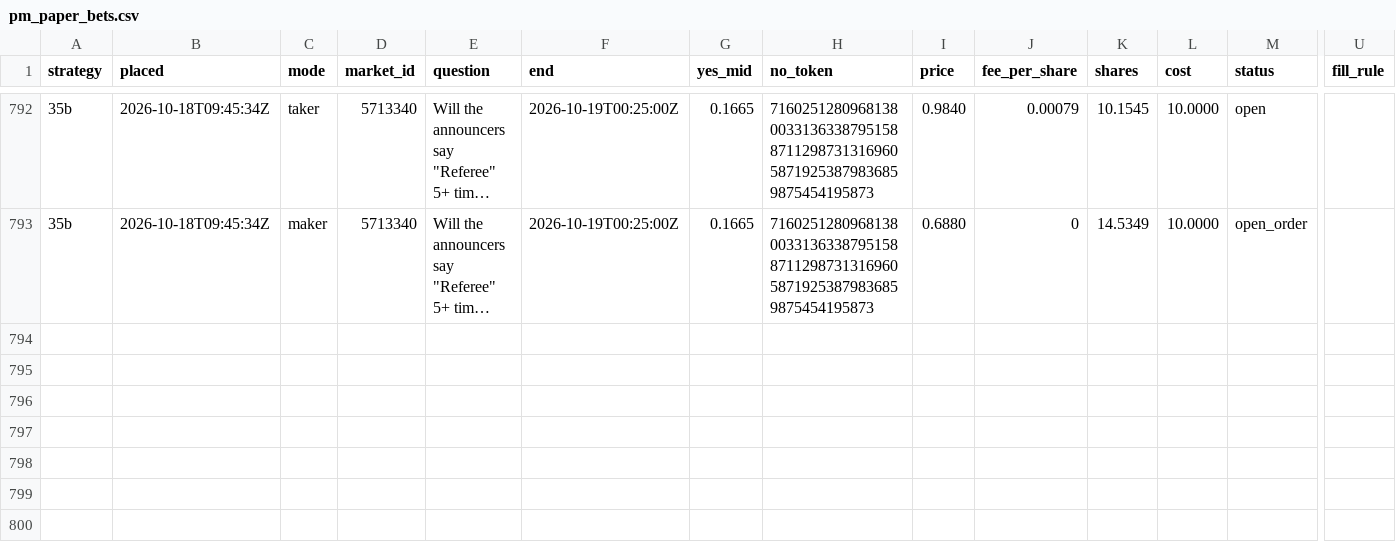
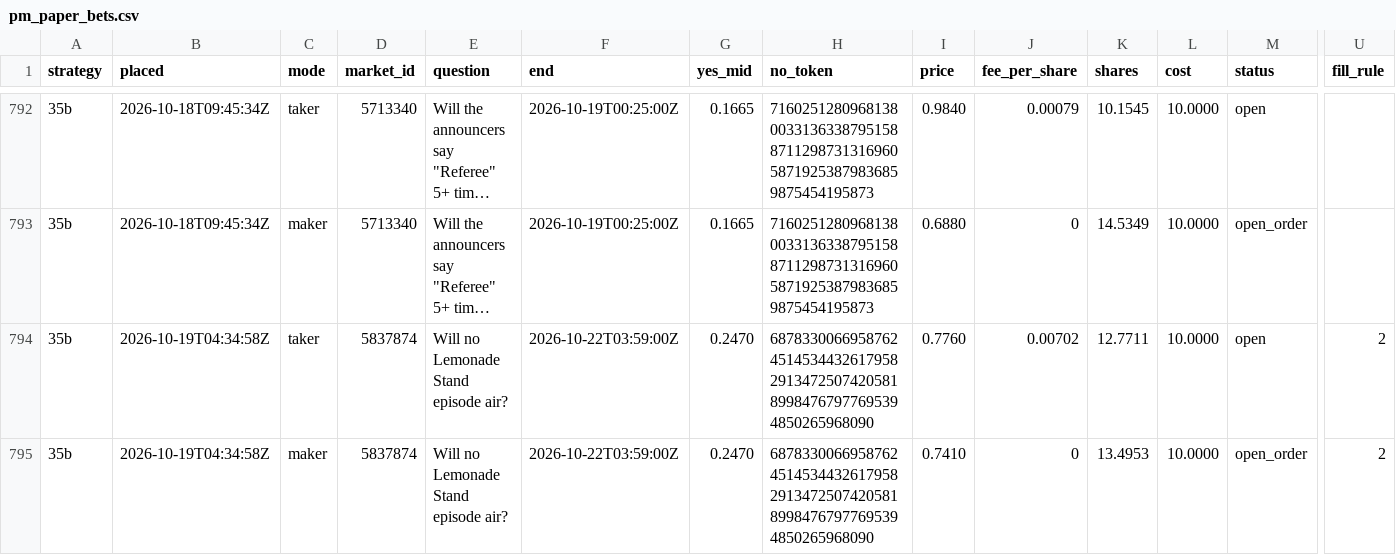
Before and after one commit to trendatrenda/polymarket-scanners, a CSV file: pm_paper_bets.csv, drawn as a sheet; only a part is shown, gaps mark what is left out; long unchanged cells end in …; rows hold the shown columns only; the diff names each change by its address in the sheet, - before the commit and + after, or states it on an @@ line.

```diff
--- a/pm_paper_bets.csv
+++ b/pm_paper_bets.csv
+row 794: 35b | 2026-10-19T04:34:58Z | taker | 5837874 | Will no Lemonade Stand episode air? | 2026-10-22T03:59:00Z | 0.2470 | 68783300669587624514534432617958291347250742058189984767977695394850265968090 | 0.7760 | 0.00702 | 12.7711 | 10.0000 | open | 2
+row 795: 35b | 2026-10-19T04:34:58Z | maker | 5837874 | Will no Lemonade Stand episode air? | 2026-10-22T03:59:00Z | 0.2470 | 68783300669587624514534432617958291347250742058189984767977695394850265968090 | 0.7410 | 0 | 13.4953 | 10.0000 | open_order | 2
```
Also changed, not shown: pm_minutes.csv, pm_mm_fills.csv, 5 other files.
